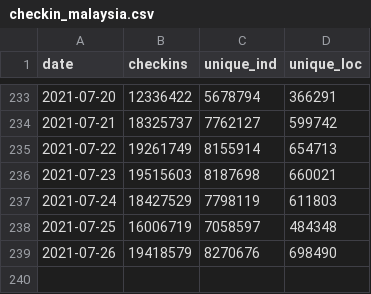
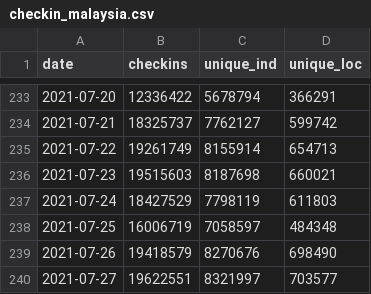
Before and after one commit to austin-zy/covid19-public, a CSV file: mysejahtera/checkin_malaysia.csv, drawn as a sheet; only a part is shown, gaps mark what is left out.

```diff
--- a/mysejahtera/checkin_malaysia.csv
+++ b/mysejahtera/checkin_malaysia.csv
@@ -239 +239,2 @@ date,checkins,unique_ind,unique_loc
 2021-07-26,19418579,8270676,698490
+2021-07-27,19622551,8321997,703577
```
Also changed, not shown: mysejahtera/checkin_state.csv, mysejahtera/trace_malaysia.csv.
